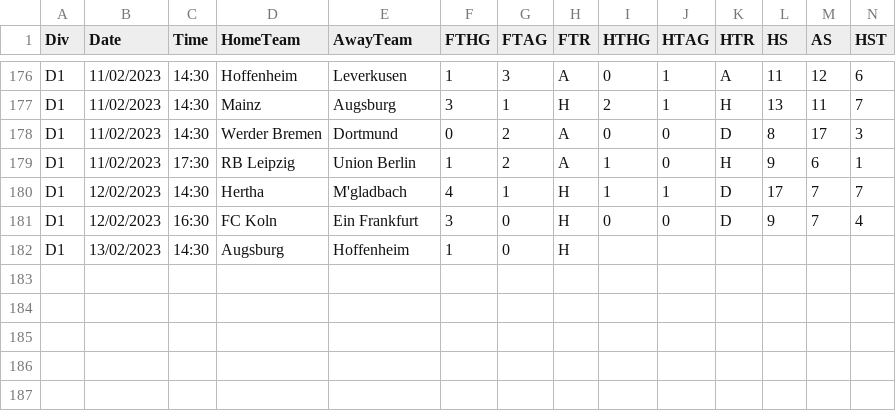
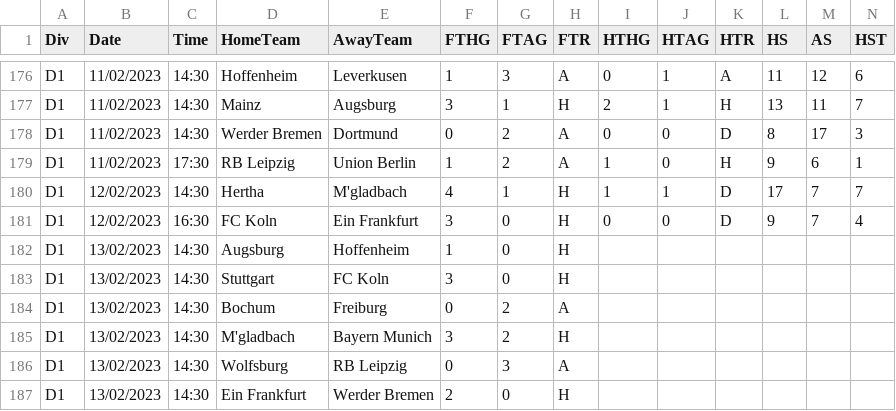
Before and after one commit to 450fausto/database, a CSV file: Run/D1 (4).csv, drawn as a sheet; only a part is shown, gaps mark what is left out; rows hold the shown columns only; the diff names each change by its address in the sheet, - before the commit and + after, or states it on an @@ line.

Commit message:
Update D1 (4).csv

```diff
--- a/Run/D1 (4).csv
+++ b/Run/D1 (4).csv
+row 183: D1 | 13/02/2023 | 14:30 | Stuttgart | FC Koln | 3 | 0 | H
+row 184: D1 | 13/02/2023 | 14:30 | Bochum | Freiburg | 0 | 2 | A
+row 185: D1 | 13/02/2023 | 14:30 | M'gladbach | Bayern Munich | 3 | 2 | H
+row 186: D1 | 13/02/2023 | 14:30 | Wolfsburg | RB Leipzig | 0 | 3 | A
+row 187: D1 | 13/02/2023 | 14:30 | Ein Frankfurt | Werder Bremen | 2 | 0 | H
```
